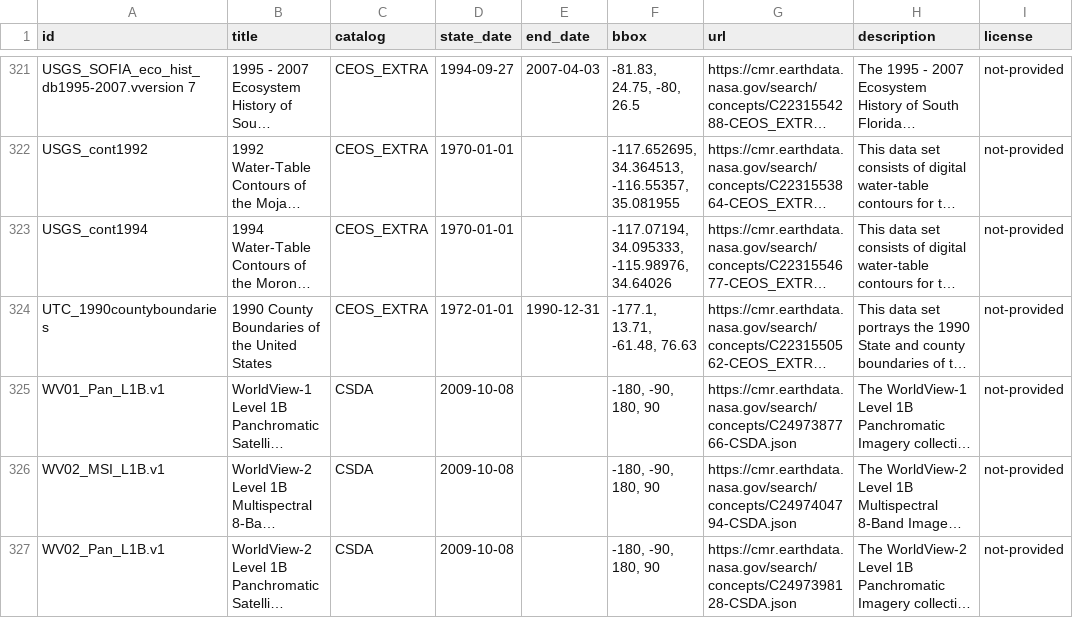
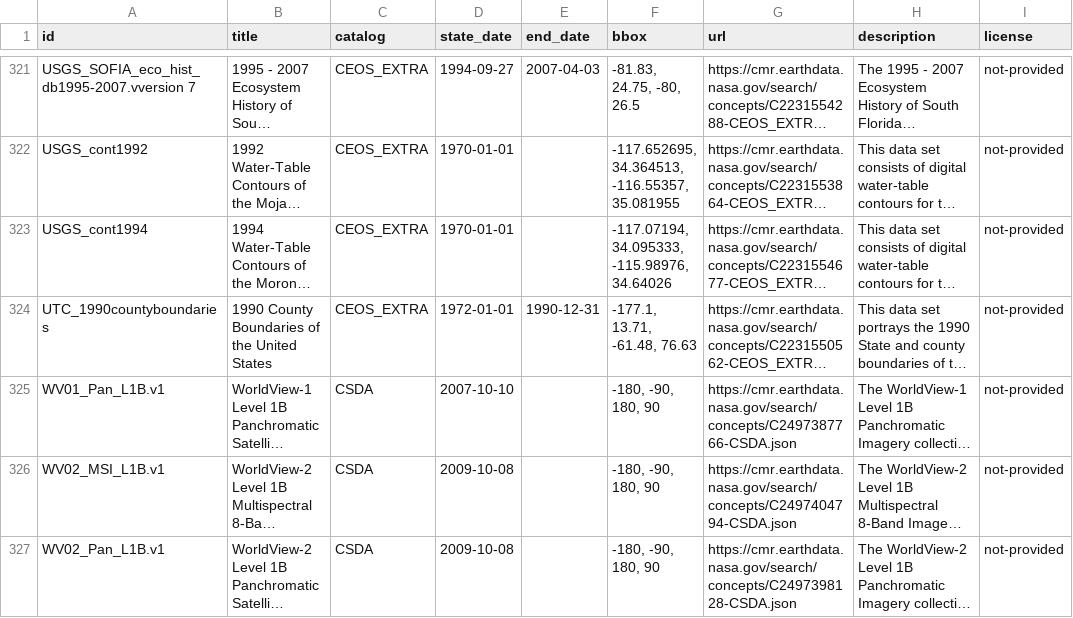
Before and after one commit to opengeos/NASA-CMR-STAC, a TSV file: nasa_cmr_catalog.tsv, drawn as a sheet; only a part is shown, gaps mark what is left out; long unchanged cells end in …; the diff names each change by its address in the sheet, - before the commit and + after, or states it on an @@ line.

```diff
--- a/nasa_cmr_catalog.tsv
+++ b/nasa_cmr_catalog.tsv
-D325 (state_date): 2009-10-08
+D325 (state_date): 2007-10-10
```
Also changed, not shown: 2 other files.
